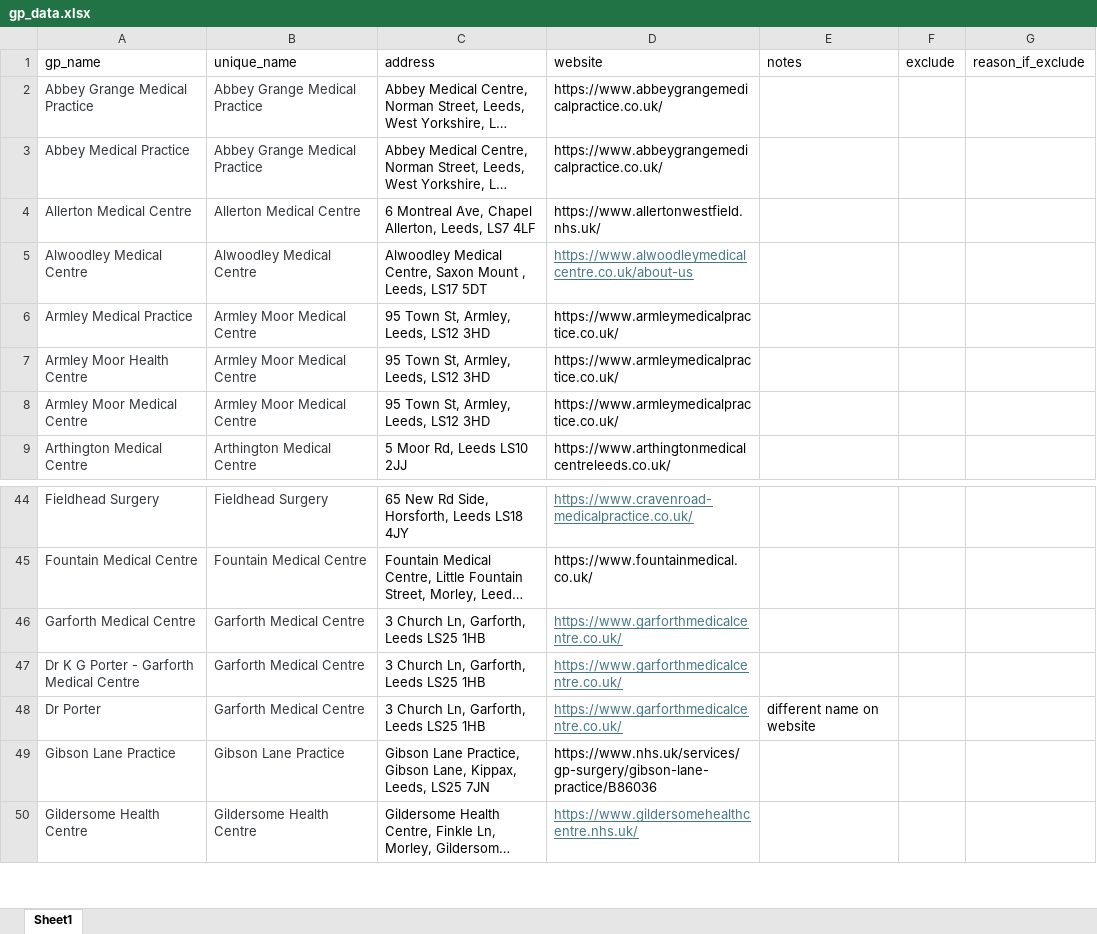
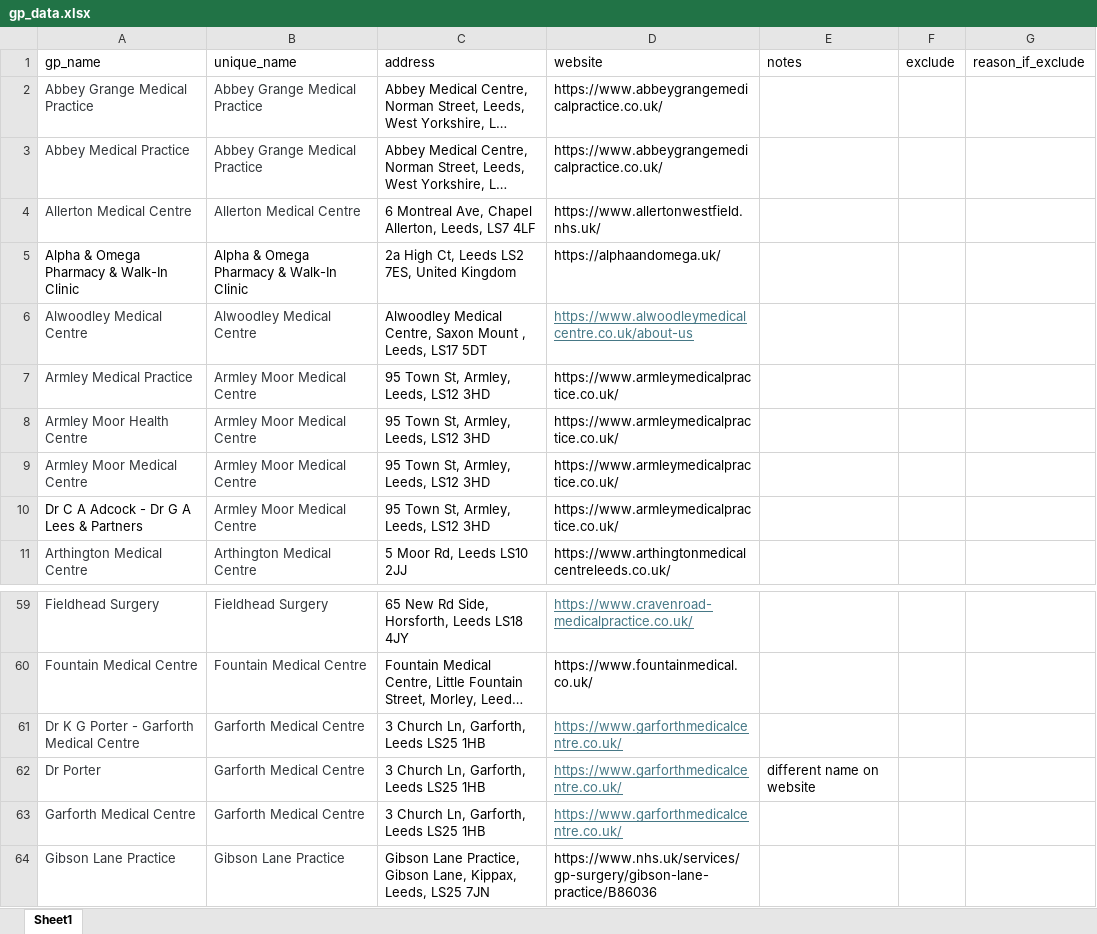
Before and after one commit to ShahrajKarim/lead_mailers, an Excel workbook: raw_data/gp_data.xlsx, sheet Sheet1, drawn as a sheet; only a part is shown, gaps mark what is left out; the shorter side is filled out with more unchanged rows; long unchanged cells end in …; values as stored, in another font and other column widths than the file's, no borders; table styles not drawn; the diff covers the shown part only; the diff names each change by its address in the sheet, - before the commit and + after, or states it on an @@ line.

```diff
--- a/raw_data/gp_data.xlsx (sheet Sheet1)
+++ b/raw_data/gp_data.xlsx (sheet Sheet1)
+row 5: Alpha & Omega Pharmacy & Walk-In Clinic | Alpha & Omega Pharmacy & Walk-In Clinic | 2a High Ct, Leeds LS2 7ES, United Kingdom | https://alphaandomega.uk/
+row 10: Dr C A Adcock - Dr G A Lees & Partners | Armley Moor Medical Centre | 95 Town St, Armley, Leeds, LS12 3HD | https://www.armleymedicalpractice.co.uk/
@@ row 46 moved to row 63: Garforth Medical Centre @@
```
Also changed, not shown: 31 added rows, 4 removed rows, 13 moved rows, 3 edited cells and cell formats elsewhere in this sheet.
